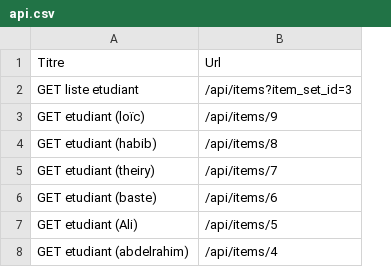
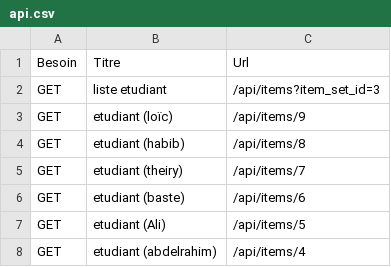
Before and after one commit to N-Ali/Groupe2_LangagesEtDevWeb, a CSV file: data/api.csv, drawn as a sheet; removed rows and columns are numbered as before the commit, all else as after; the diff names each change by its address in the sheet, - before the commit and + after, or states it on an @@ line.

Commit message:
Update api.csv

```diff
--- a/data/api.csv
+++ b/data/api.csv
-column A, rows 1-8: Titre | GET liste etudiant | GET etudiant (loïc) | GET etudiant (habib) | GET etudiant (theiry) | GET etudiant (baste) | GET etudiant (Ali) | GET etudiant (abdelrahim)
+column A, rows 1-8: Besoin | GET | GET | GET | GET | GET | GET | GET
+column B, rows 1-8: Titre | liste etudiant | etudiant (loïc) | etudiant (habib) | etudiant (theiry) | etudiant (baste) | etudiant (Ali) | etudiant (abdelrahim)
```
